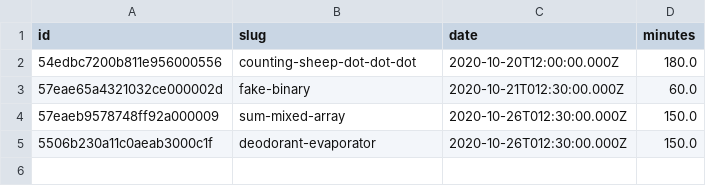
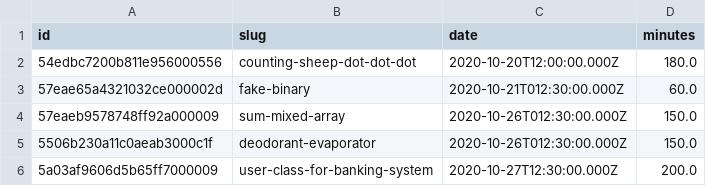
Before and after one commit to agalvezcorell/codewars-kata-student-correction-ih, a CSV file: input/katas.csv, drawn as a sheet.

```diff
--- a/input/katas.csv
+++ b/input/katas.csv
@@ -5 +5,2 @@ id,slug,date,minutes
 5506b230a11c0aeab3000c1f,deodorant-evaporator,2020-10-26T012:30:00.000Z,150.0
+5a03af9606d5b65ff7000009,user-class-for-banking-system,2020-10-27T12:30:00.000Z,200.0
```
Also changed, not shown: output/output.csv, 1 other file.
